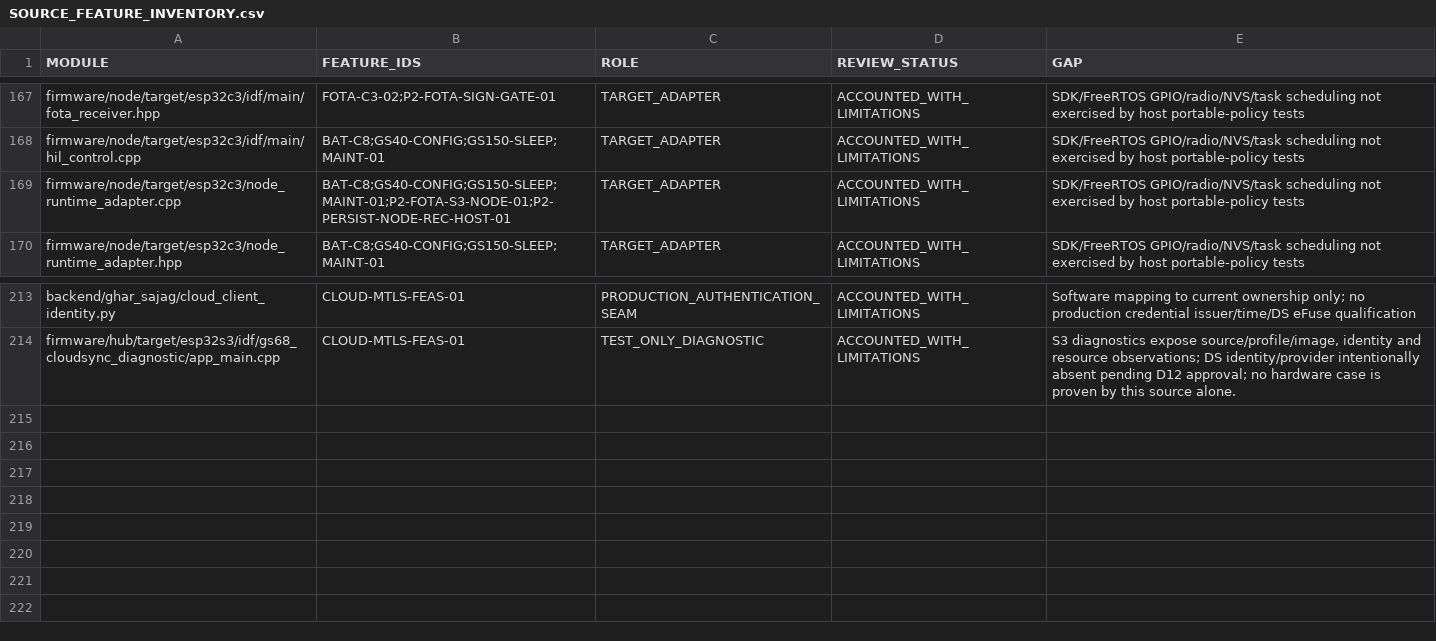
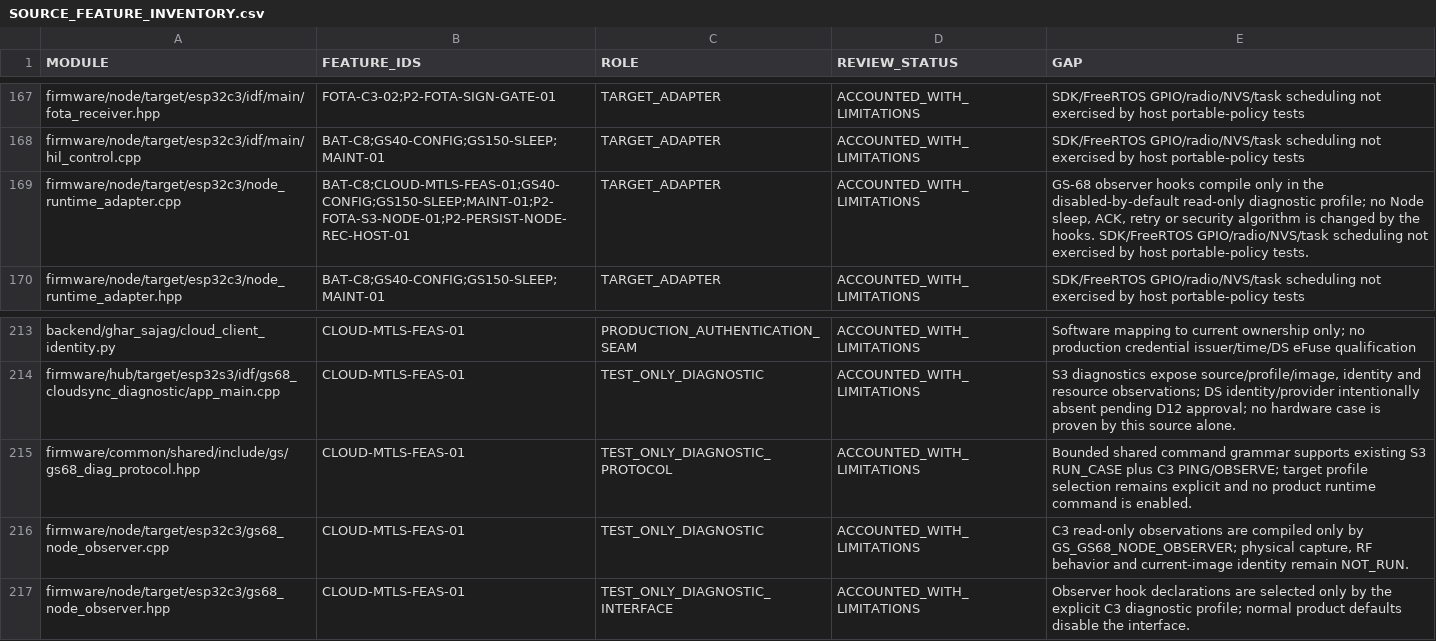
Before and after one commit to udaybhan200683/Ghar_sajag, a CSV file: docs/validation/SOURCE_FEATURE_INVENTORY.csv, drawn as a sheet; only a part is shown, gaps mark what is left out.

```diff
--- a/docs/validation/SOURCE_FEATURE_INVENTORY.csv
+++ b/docs/validation/SOURCE_FEATURE_INVENTORY.csv
@@ -168,3 +168,3 @@ firmware/node/target/esp32c3/idf/main/fota_receiver.hpp,FOTA-C3-02;P2-FOTA-SIGN-
 firmware/node/target/esp32c3/idf/main/hil_control.cpp,BAT-C8;GS40-CONFIG;GS150-SLEEP;MAINT-01,TARGET_ADAPTER,ACCOUNTED_WITH_LIMITATIONS,SDK/FreeRTOS GPIO/radio/NVS/task scheduling not exercised by host portable-policy tests
-firmware/node/target/esp32c3/node_runtime_adapter.cpp,BAT-C8;GS40-CONFIG;GS150-SLEEP;MAINT-01;P2-FOTA-S3-NODE-01;P2-PERSIST-NODE-REC-HOST-01,TARGET_ADAPTER,ACCOUNTED_WITH_LIMITATIONS,SDK/FreeRTOS GPIO/radio/NVS/task scheduling not exercised by host portable-policy tests
+firmware/node/target/esp32c3/node_runtime_adapter.cpp,BAT-C8;CLOUD-MTLS-FEAS-01;GS40-CONFIG;GS150-SLEEP;MAINT-01;P2-FOTA-S3-NODE-01;P2-PERSIST-NODE-REC-HOST-01,TARGET_ADAPTER,ACCOUNTED_WITH_LIMITATIONS,"GS-68 observer hooks compile only in the disabled-by-default read-only diagnostic profile; no Node sleep, ACK, retry or security algorithm is changed by the hooks. SDK/FreeRTOS GPIO/radio/NVS/task scheduling not exercised by host portable-policy tests."
 firmware/node/target/esp32c3/node_runtime_adapter.hpp,BAT-C8;GS40-CONFIG;GS150-SLEEP;MAINT-01,TARGET_ADAPTER,ACCOUNTED_WITH_LIMITATIONS,SDK/FreeRTOS GPIO/radio/NVS/task scheduling not exercised by host portable-policy tests
@@ -214 +214,4 @@ backend/ghar_sajag/cloud_client_identity.py,CLOUD-MTLS-FEAS-01,PRODUCTION_AUTHEN
 firmware/hub/target/esp32s3/idf/gs68_cloudsync_diagnostic/app_main.cpp,CLOUD-MTLS-FEAS-01,TEST_ONLY_DIAGNOSTIC,ACCOUNTED_WITH_LIMITATIONS,"S3 diagnostics expose source/profile/image, identity and resource observations; DS identity/provider intentionally absent pending D12 approval; no hardware case is proven by this source alone."
+firmware/common/shared/include/gs/gs68_diag_protocol.hpp,CLOUD-MTLS-FEAS-01,TEST_ONLY_DIAGNOSTIC_PROTOCOL,ACCOUNTED_WITH_LIMITATIONS,"Bounded shared command grammar supports existing S3 RUN_CASE plus C3 PING/OBSERVE; target profile selection remains explicit and no product runtime command is enabled."
+firmware/node/target/esp32c3/gs68_node_observer.cpp,CLOUD-MTLS-FEAS-01,TEST_ONLY_DIAGNOSTIC,ACCOUNTED_WITH_LIMITATIONS,"C3 read-only observations are compiled only by GS_GS68_NODE_OBSERVER; physical capture, RF behavior and current-image identity remain NOT_RUN."
+firmware/node/target/esp32c3/gs68_node_observer.hpp,CLOUD-MTLS-FEAS-01,TEST_ONLY_DIAGNOSTIC_INTERFACE,ACCOUNTED_WITH_LIMITATIONS,"Observer hook declarations are selected only by the explicit C3 diagnostic profile; normal product defaults disable the interface."
```
Also changed, not shown: docs/validation/MASTER_TRACEABILITY.csv, docs/validation/PHYSICAL_HIL_CATALOGUE.csv, 30 other files.
